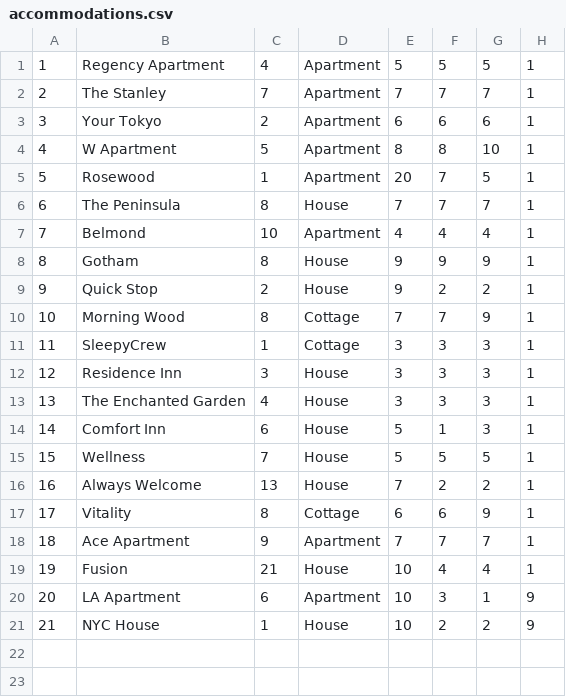
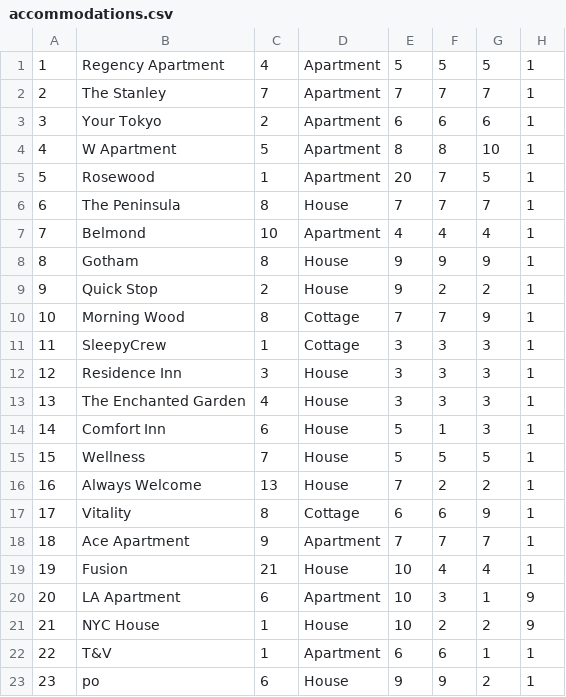
Before and after one commit to ayadjo/Grupa7_TimC, a CSV file: InitialProject/Resources/Data/accommodations.csv, drawn as a sheet.

```diff
--- a/InitialProject/Resources/Data/accommodations.csv
+++ b/InitialProject/Resources/Data/accommodations.csv
@@ -21 +21,3 @@
 21|NYC House|1|House|10|2|2|9
+22|T&V|1|Apartment|6|6|1|1
+23|po|6|House|9|9|2|1
```
Also changed, not shown: InitialProject/Resources/Data/accommodationReservations.csv, InitialProject/Resources/Data/guestReviews.csv, 54 other files.
